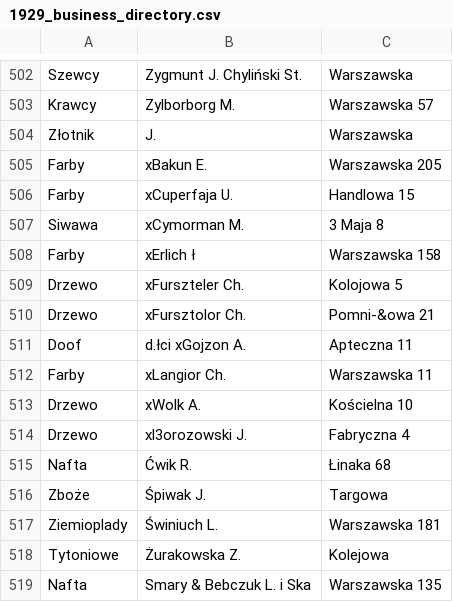
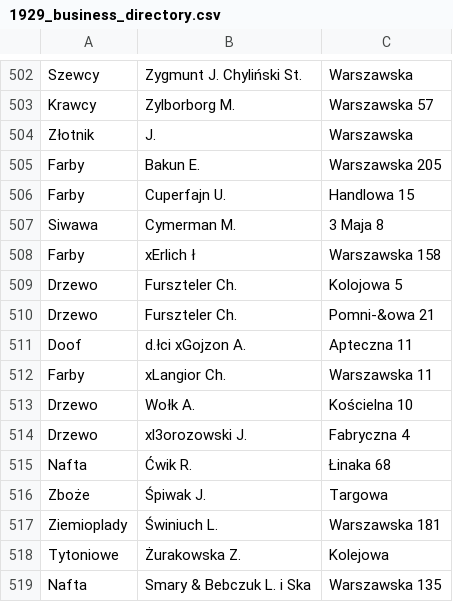
Before and after one commit to noveoko/kowel, a CSV file: 1929_business_directory.csv, drawn as a sheet; only a part is shown, gaps mark what is left out.

Commit message:
Update 1929_business_directory.csv

```diff
--- a/1929_business_directory.csv
+++ b/1929_business_directory.csv
@@ -504,11 +504,11 @@ Krawcy,Zylborborg  M.,Warszawska 57
 Złotnik, J.,Warszawska
-Farby,xBakun  E.,Warszawska 205
-Farby,xCuperfaja  U.,Handlowa 15
-Siwawa,xCymorman  M.,3 Maja 8
+Farby,Bakun  E.,Warszawska 205
+Farby,Cuperfajn  U.,Handlowa 15
+Siwawa,Cymerman  M.,3 Maja 8
 Farby,xErlich ł,Warszawska 158
-Drzewo,xFurszteler  Ch.,Kolojowa 5
-Drzewo,xFursztolor  Ch.,Pomni-&owa 21
+Drzewo,Furszteler  Ch.,Kolojowa 5
+Drzewo,Furszteler  Ch.,Pomni-&owa 21
 Doof,d.łci xGojzon  A.,Apteczna 11
 Farby,xLangior  Ch.,Warszawska 11
-Drzewo,xWolk  A.,Kościelna 10
+Drzewo,Wołk  A.,Kościelna 10
 Drzewo,xl3orozowski  J.,Fabryczna 4
```
